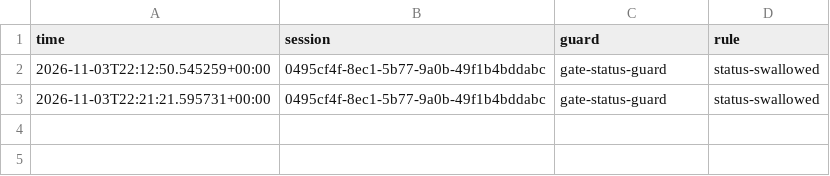
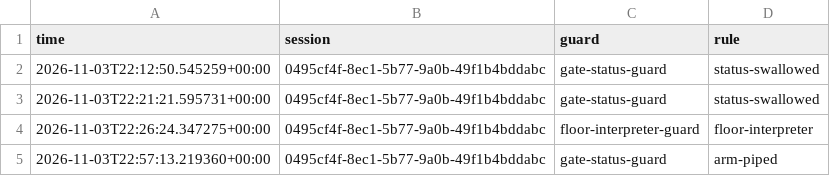
Before and after one commit to stuthedew/open-anesthesia-sim, a TSV file: docs/hook-blocks/claude-project-thread-2znw5c.tsv, drawn as a sheet; the diff names each change by its address in the sheet, - before the commit and + after, or states it on an @@ line.

```diff
--- a/docs/hook-blocks/claude-project-thread-2znw5c.tsv
+++ b/docs/hook-blocks/claude-project-thread-2znw5c.tsv
+row 4: 2026-11-03T22:26:24.347275+00:00 | 0495cf4f-8ec1-5b77-9a0b-49f1b4bddabc | floor-interpreter-guard | floor-interpreter
+row 5: 2026-11-03T22:57:13.219360+00:00 | 0495cf4f-8ec1-5b77-9a0b-49f1b4bddabc | gate-status-guard | arm-piped
```
Also changed, not shown: 8 other files.
